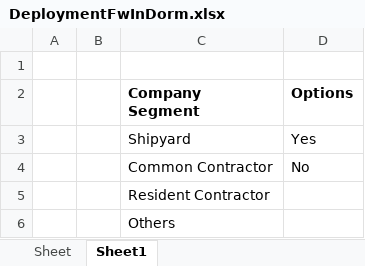
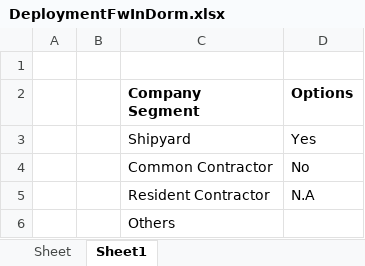
Before and after one commit to isomerpages/govtech-gobusiness, an Excel workbook: supportdoc/DeploymentFwInDorm.xlsx, sheet Sheet1, drawn as a sheet; values as stored, in another font and other column widths than the file's, no borders; the diff names each change by its address in the sheet, - before the commit and + after, or states it on an @@ line.

```diff
--- a/supportdoc/DeploymentFwInDorm.xlsx (sheet Sheet1)
+++ b/supportdoc/DeploymentFwInDorm.xlsx (sheet Sheet1)
-D5 (Options): (empty)
+D5 (Options): N.A
```
Also changed, not shown: sheet Sheet, 1 other file.
